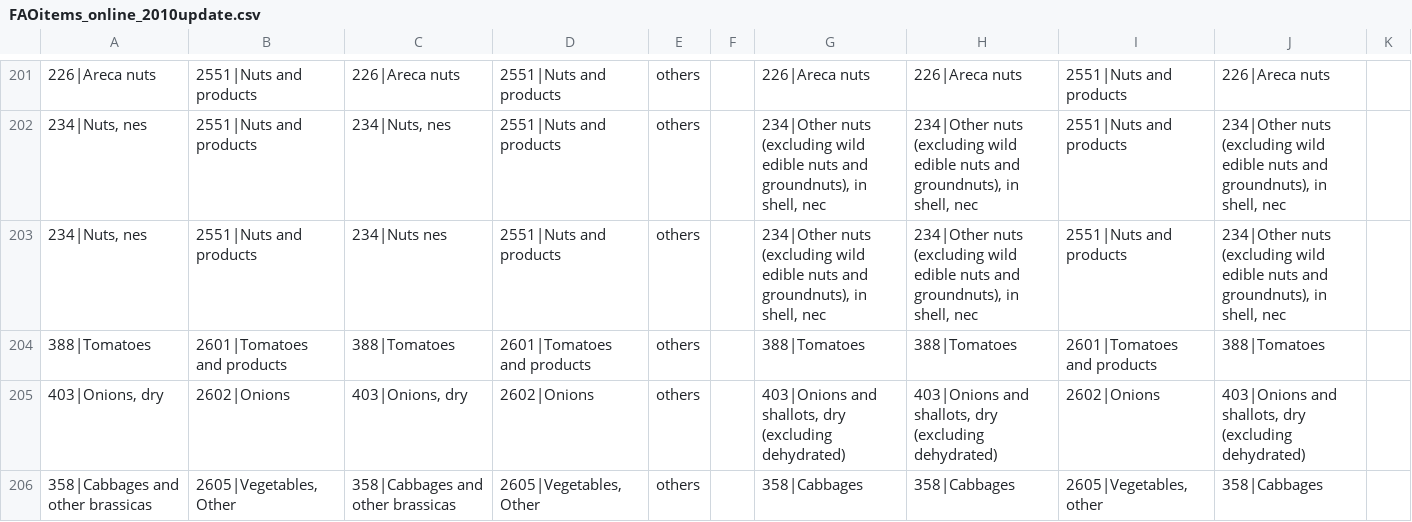
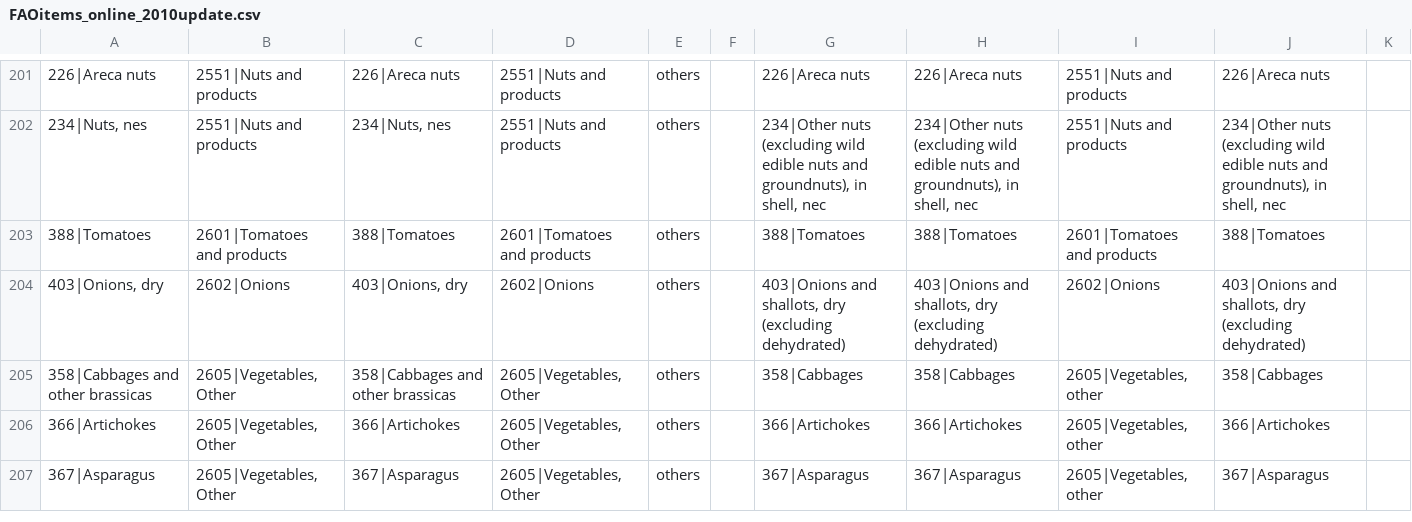
Before and after one commit to pik-piam/mrfaocore, a CSV file: inst/extdata/sectoral/FAOitems_online_2010update.csv, drawn as a sheet; only a part is shown, gaps mark what is left out; the shorter side is filled out with more unchanged rows; the diff covers the shown part only; the diff names each change by its address in the sheet, - before the commit and + after, or states it on an @@ line.

```diff
--- a/inst/extdata/sectoral/FAOitems_online_2010update.csv
+++ b/inst/extdata/sectoral/FAOitems_online_2010update.csv
-row 203: 234|Nuts, nes | 2551|Nuts and products | 234|Nuts nes | 2551|Nuts and products | others |  | 234|Other nuts (excluding wild edible nuts and groundnuts), in shell, nec | 234|Other nuts (excluding wild edible nuts and groundnuts), in shell, nec | 2551|Nuts and products | 234|Other nuts (excluding wild edible nuts and groundnuts), in shell, nec
```
Also changed, not shown: 8 removed rows elsewhere in this file, 1 other file.
